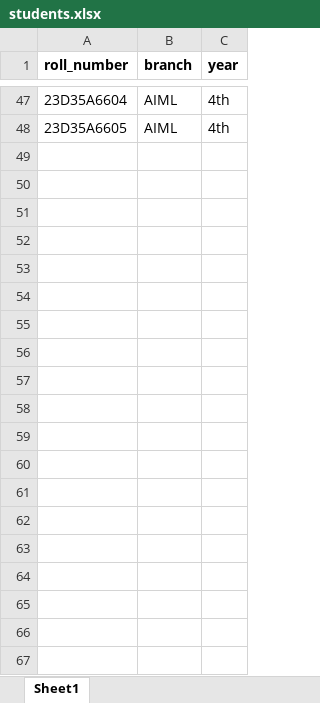
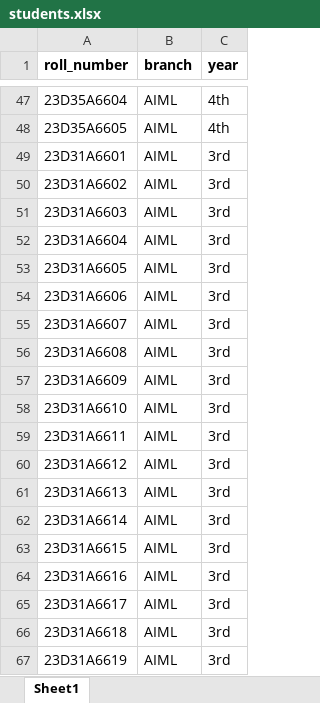
Before and after one commit to Raju-02-19/college-voting-system, an Excel workbook: students.xlsx, sheet Sheet1, drawn as a sheet; only a part is shown, gaps mark what is left out; values as stored, in another font and other column widths than the file's, no borders; the diff covers the shown part only; the diff names each change by its address in the sheet, - before the commit and + after, or states it on an @@ line.

```diff
--- a/students.xlsx (sheet Sheet1)
+++ b/students.xlsx (sheet Sheet1)
+row 49: 23D31A6601 | AIML | 3rd
+row 50: 23D31A6602 | AIML | 3rd
+row 51: 23D31A6603 | AIML | 3rd
+row 52: 23D31A6604 | AIML | 3rd
+row 53: 23D31A6605 | AIML | 3rd
+row 54: 23D31A6606 | AIML | 3rd
+row 55: 23D31A6607 | AIML | 3rd
+row 56: 23D31A6608 | AIML | 3rd
+row 57: 23D31A6609 | AIML | 3rd
+row 58: 23D31A6610 | AIML | 3rd
+row 59: 23D31A6611 | AIML | 3rd
+row 60: 23D31A6612 | AIML | 3rd
+row 61: 23D31A6613 | AIML | 3rd
+row 62: 23D31A6614 | AIML | 3rd
+row 63: 23D31A6615 | AIML | 3rd
+row 64: 23D31A6616 | AIML | 3rd
+row 65: 23D31A6617 | AIML | 3rd
+row 66: 23D31A6618 | AIML | 3rd
+row 67: 23D31A6619 | AIML | 3rd
```
Also changed, not shown: 28 added rows elsewhere in this sheet, 7 other files.
